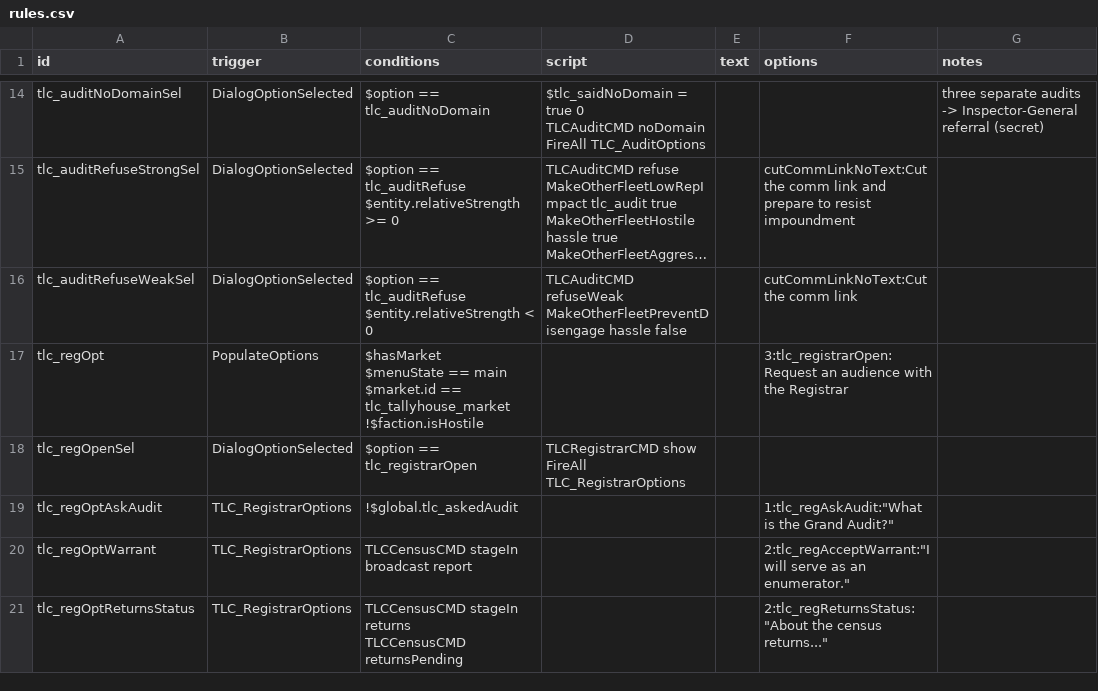
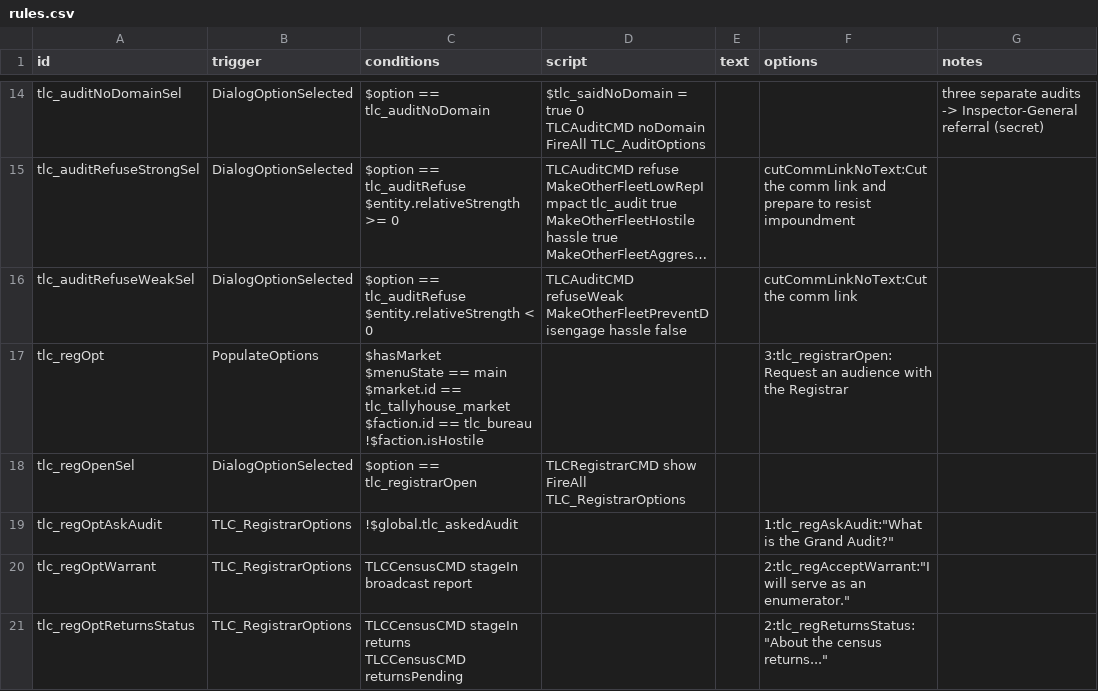
Before and after one commit to tracesfx/TheLastCensus, a CSV file: data/campaign/rules.csv, drawn as a sheet; only a part is shown, gaps mark what is left out; long unchanged cells end in ….

```diff
--- a/data/campaign/rules.csv
+++ b/data/campaign/rules.csv
@@ -38,6 +38,7 @@ $entity.relativeStrength < 0","TLCAuditCMD refuseWeak
 MakeOtherFleetPreventDisengage hassle false",,cutCommLinkNoText:Cut the comm link,
-tlc_regOpt,PopulateOptions,"$hasMarket
-$menuState == main
-$market.id == tlc_tallyhouse_market
-!$faction.isHostile",,,3:tlc_registrarOpen:Request an audience with the Registrar,
+tlc_regOpt,PopulateOptions,"$hasMarket
+$menuState == main
+$market.id == tlc_tallyhouse_market
+$faction.id == tlc_bureau
+!$faction.isHostile",,,3:tlc_registrarOpen:Request an audience with the Registrar,
 tlc_regOpenSel,DialogOptionSelected,$option == tlc_registrarOpen,"TLCRegistrarCMD show
```
Also changed, not shown: 18 other files.
